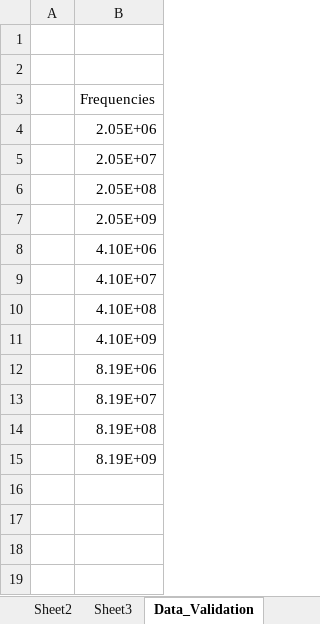
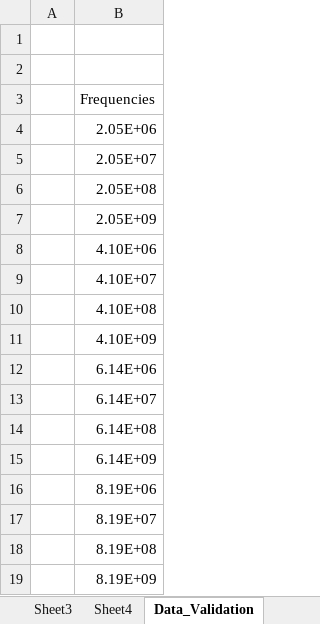
Before and after one commit to Grabt234/RadCom_Project, an Excel workbook: Performance_calculator.xlsx, sheet Data_Validation, drawn as a sheet; values as stored, in another font and other column widths than the file's, no borders; the diff names each change by its address in the sheet, - before the commit and + after, or states it on an @@ line.

```diff
--- a/Performance_calculator.xlsx (sheet Data_Validation)
+++ b/Performance_calculator.xlsx (sheet Data_Validation)
-sheet tab: Sheet2
+sheet tab: Sheet4
+row 12:  | 6.14E+06
+row 13:  | 6.14E+07
+row 14:  | 6.14E+08
+row 15:  | 6.14E+09
```
Also changed, not shown: sheet Sheet3, other sheet tabs, 6 other files.
